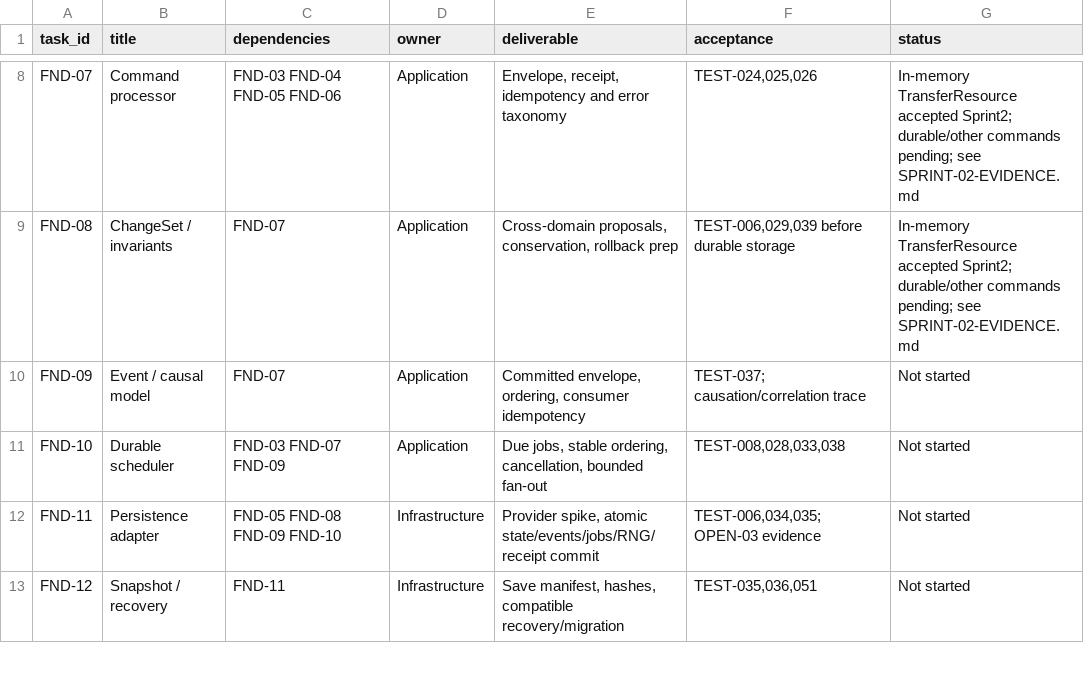
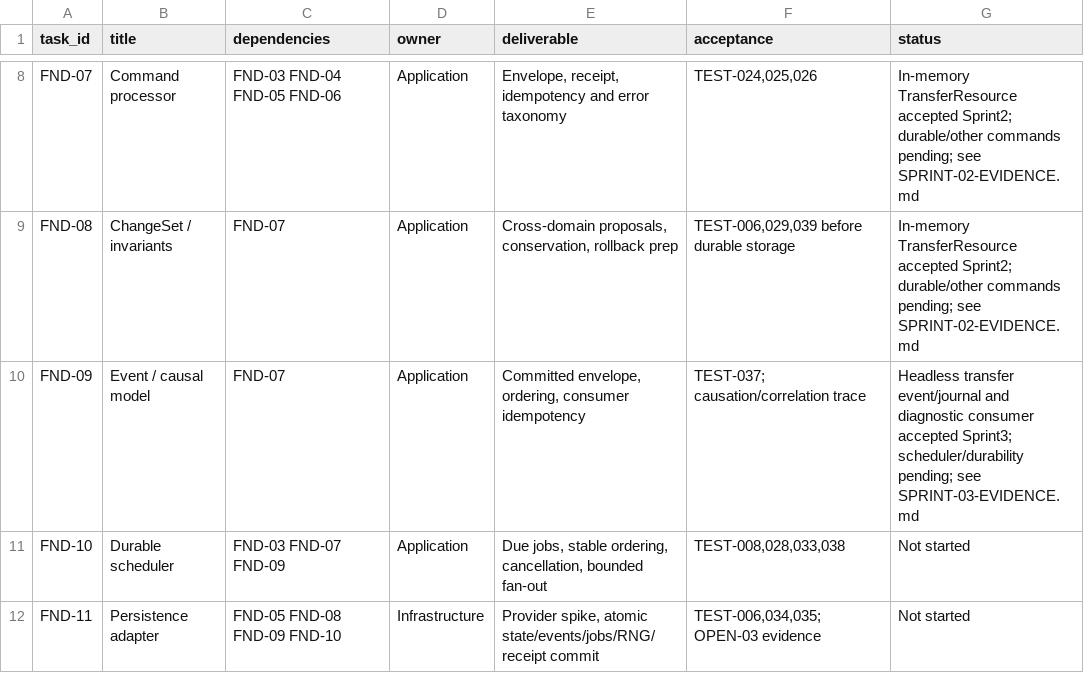
Before and after one commit to nguyenhaisy1/mythical_dnd, a CSV file: docs/production/BACKLOG.csv, drawn as a sheet; only a part is shown, gaps mark what is left out; the shorter side is filled out with more unchanged rows.

Commit message:
feat(events): add causal journal and idempotent consumer
Task: FND-09; Sprint 3. Tests: 138 headless tests, negative control, transfer/event demo; independent AI review and docs/export checks.

```diff
--- a/docs/production/BACKLOG.csv
+++ b/docs/production/BACKLOG.csv
@@ -9,3 +9,3 @@ FND-07,Command processor,FND-03 FND-04 FND-05 FND-06,Application,"Envelope, rece
 FND-08,ChangeSet / invariants,FND-07,Application,"Cross-domain proposals, conservation, rollback prep","TEST-006,029,039 before durable storage",In-memory TransferResource accepted Sprint2; durable/other commands pending; see SPRINT-02-EVIDENCE.md
-FND-09,Event / causal model,FND-07,Application,"Committed envelope, ordering, consumer idempotency",TEST-037; causation/correlation trace,Not started
+FND-09,Event / causal model,FND-07,Application,"Committed envelope, ordering, consumer idempotency",TEST-037; causation/correlation trace,Headless transfer event/journal and diagnostic consumer accepted Sprint3; scheduler/durability pending; see SPRINT-03-EVIDENCE.md
 FND-10,Durable scheduler,FND-03 FND-07 FND-09,Application,"Due jobs, stable ordering, cancellation, bounded fan-out","TEST-008,028,033,038",Not started
```
Also changed, not shown: docs/qa/TEST-MATRIX.csv, 23 other files.
